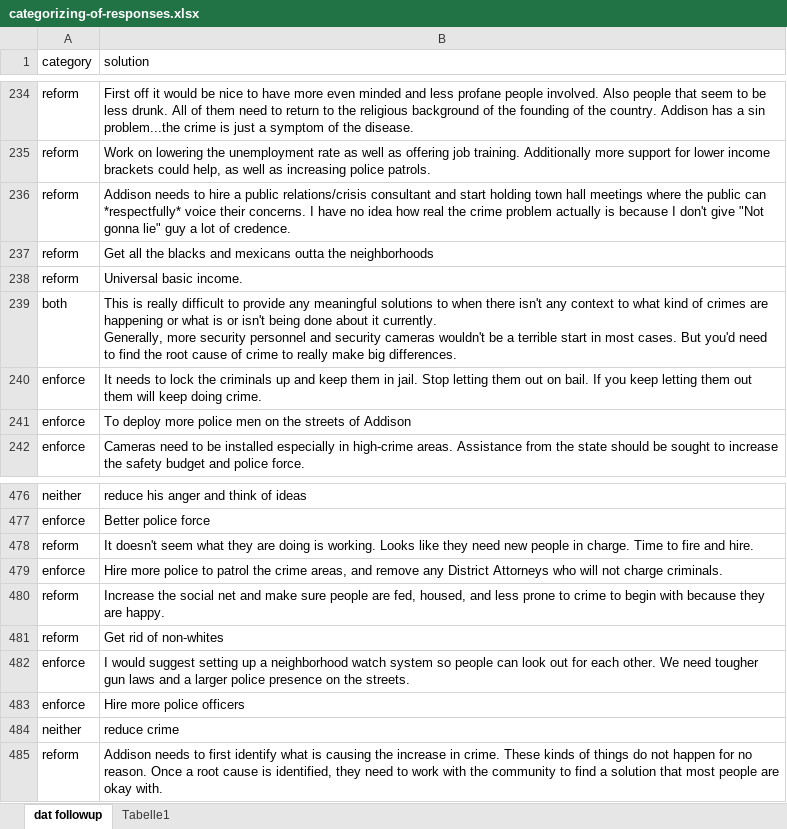
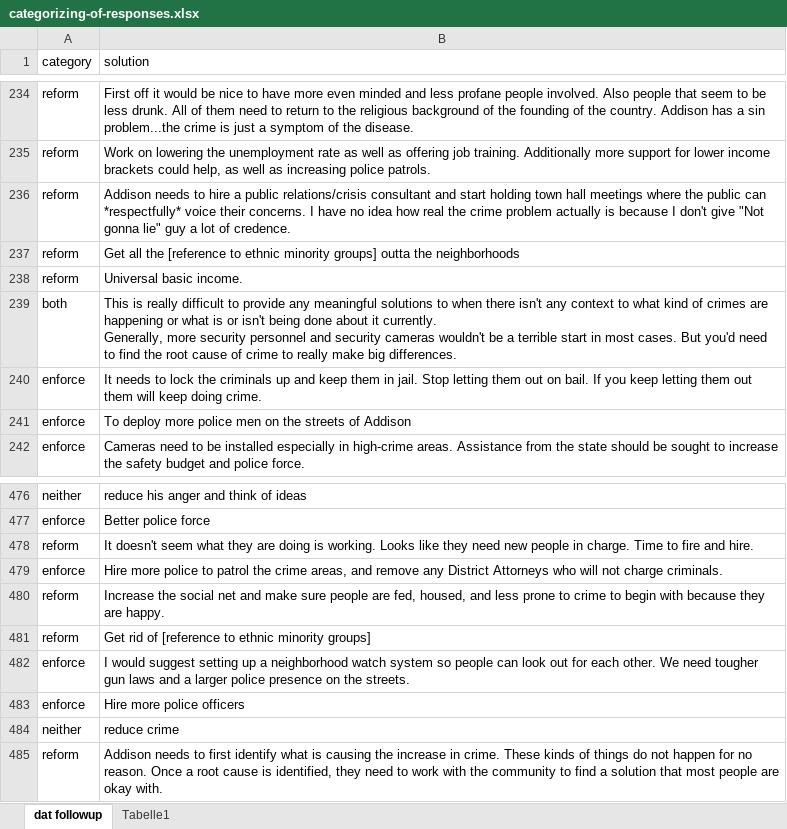
Before and after one commit to miriamschiele/research-study, an Excel workbook: followup study/results followup/categorizing-of-responses.xlsx, sheet dat followup, drawn as a sheet; only a part is shown, gaps mark what is left out; values as stored, in another font and other column widths than the file's, no borders; table styles not drawn; the diff names each change by its address in the sheet, - before the commit and + after, or states it on an @@ line.

Commit message:
censored two responses

```diff
--- a/followup study/results followup/categorizing-of-responses.xlsx (sheet dat followup)
+++ b/followup study/results followup/categorizing-of-responses.xlsx (sheet dat followup)
-B237 (solution): …all the blacks and mexicans outta the…
+B237 (solution): …all the [reference to ethnic minority groups] outta the…
-B481 (solution): Get rid of non-whites
+B481 (solution): Get rid of [reference to ethnic minority groups]
```
Also changed, not shown: 2 other files.
